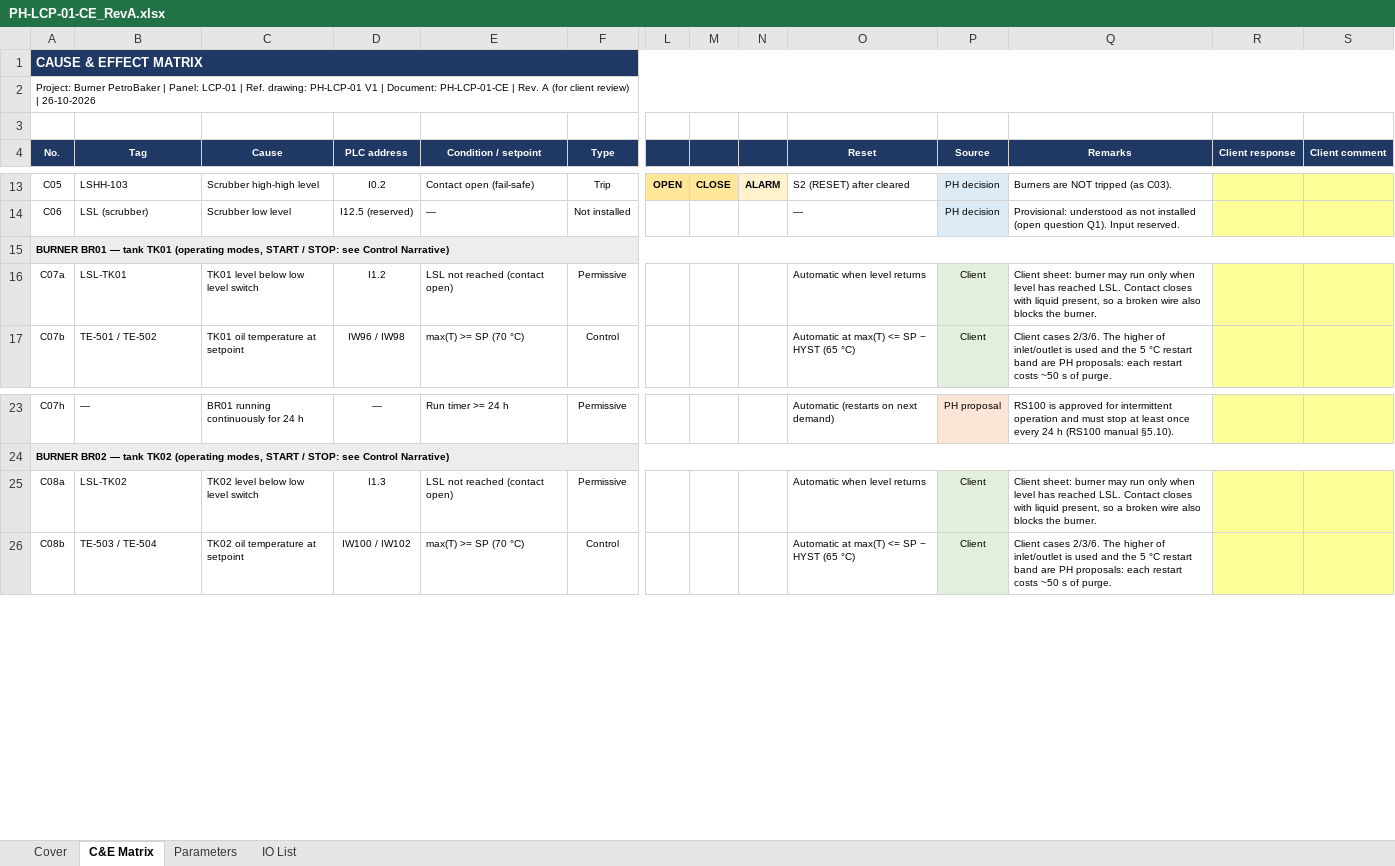
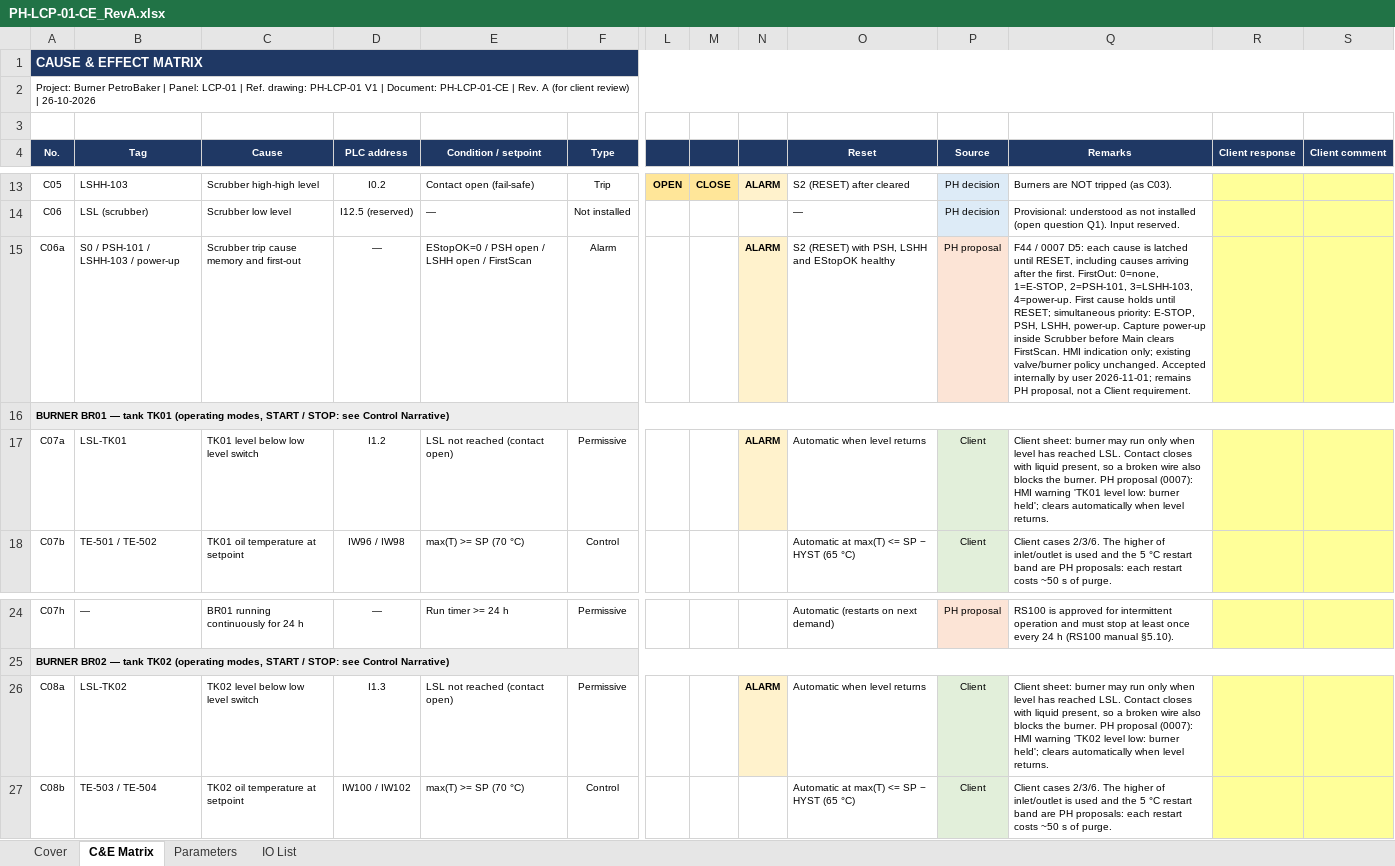
Before and after one commit to mahmoud-elghamry/burner, an Excel workbook: deliverables/PH-LCP-01-CE_RevA.xlsx, sheet C&E Matrix, drawn as a sheet; only a part is shown, gaps mark what is left out; values as stored, in another font and other column widths than the file's, no borders; addresses are those after the commit; rows hold the shown columns only; the diff names each change by its address in the sheet, - before the commit and + after, or states it on an @@ line.

Commit message:
feat(plc): HMI alarm words, scrubber trip causes, D6 parameter rule
الشغل ده كتبه Codex (gpt-6.1-sol) واتراجع: أسباب تريب الـ scrubber متمسكة مع أول سبب (C06a)،
وDB6 HmiAlm وFC3 HmiMap للإنذارات، وقاعدة D6 (التغيير اللي بيزوّد الحرارة يستنى لحد ما
البيرنر مايبقاش Enabled)، وParPending. ومعاهم التوثيق: C&E، والتشغيل §5 وR-11، وISSUES.
ومعاه Probe-Hmi.ps1: بيضيف KTP400 Comfort على نسخة من المشروع.
لسه مااتعملهمش import ولا compile ولا PLCSIM.

```diff
--- a/deliverables/PH-LCP-01-CE_RevA.xlsx (sheet C&E Matrix)
+++ b/deliverables/PH-LCP-01-CE_RevA.xlsx (sheet C&E Matrix)
+row 15: C06a | S0 / PSH-101 / LSHH-103 / power-up | Scrubber trip cause memory and first-out | — | EStopOK=0 / PSH open / LSHH open / FirstScan | Alarm |  |  | ALARM | S2 (RESET) with PSH, LSHH and EStopOK healthy | PH proposal | F44 / 0007 D5: each cause is latched until RESET, including causes arriving after the first. FirstOut: 0=none, 1=E-STOP, 2=PSH-101, 3=LSHH-103, 4=power-up. First cause holds until RESET; simultaneous priority: E-STOP, PSH, LSHH, power-up. Capture power-up inside Scrubber before Main clears FirstScan. HMI indication only; existing valve/burner policy unchanged. Accepted internally by user 2026-11-01; remains PH proposal, not a Client requirement.
-N17: (empty)
+N17: ALARM
-N17 fill: none
+N17 fill: #FFF2CC
-Q17 (Remarks): …the burner.
+Q17 (Remarks): …the burner. PH proposal (0007): HMI warning 'TK01 level low: burner held'; clears automatically when level returns.
-N26: (empty)
+N26: ALARM
-N26 fill: none
+N26 fill: #FFF2CC
-Q26 (Remarks): …the burner.
+Q26 (Remarks): …the burner. PH proposal (0007): HMI warning 'TK02 level low: burner held'; clears automatically when level returns.
```
Also changed, not shown: sheet Parameters, 17 other files.
